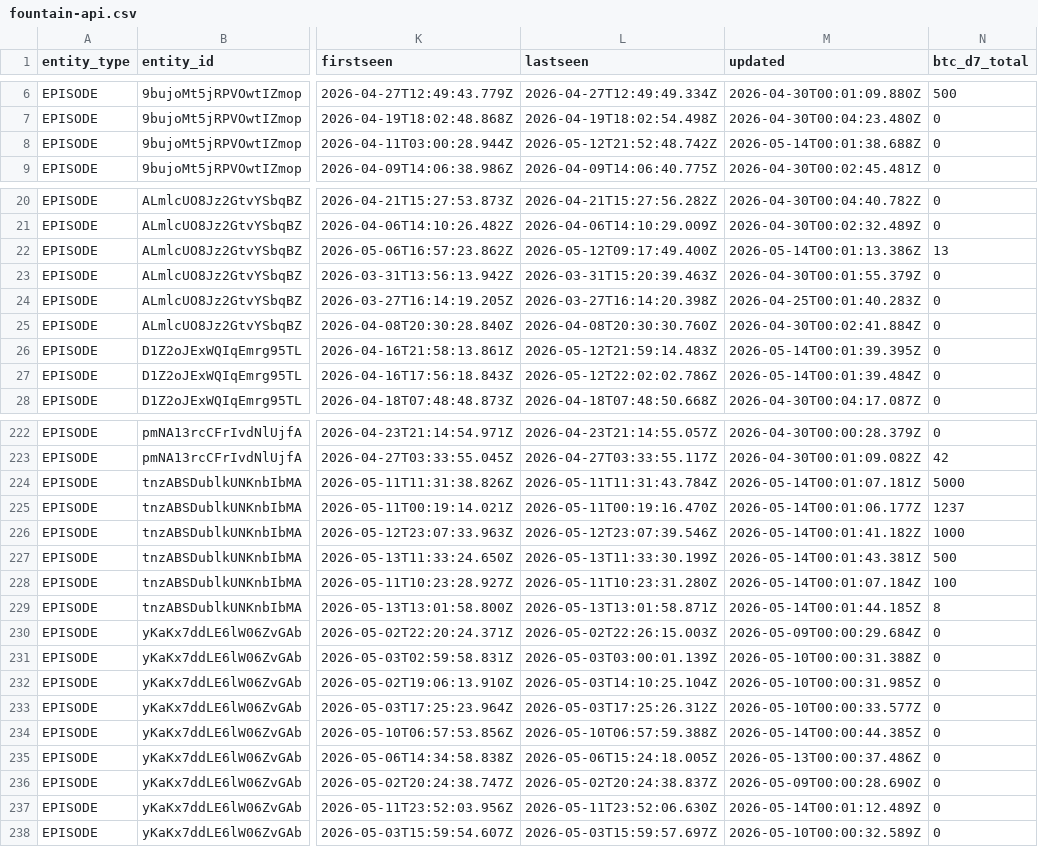
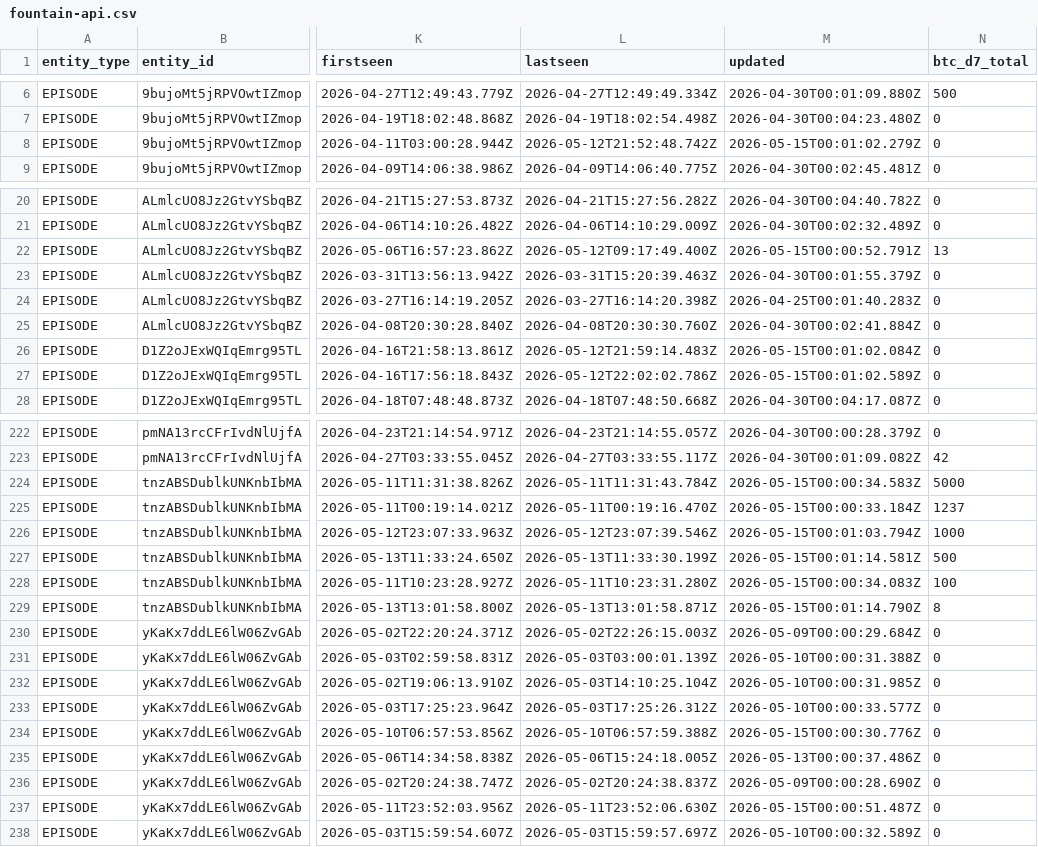
Before and after one commit to ChadFarrow/localbitcoiners, a CSV file: data/fountain-api.csv, drawn as a sheet; only a part is shown, gaps mark what is left out; the diff covers the shown part only; the diff names each change by its address in the sheet, - before the commit and + after, or states it on an @@ line.

```diff
--- a/data/fountain-api.csv
+++ b/data/fountain-api.csv
-M8 (updated): 2026-05-14T00:01:38.688Z
+M8 (updated): 2026-05-15T00:01:02.279Z
-M22 (updated): 2026-05-14T00:01:13.386Z
+M22 (updated): 2026-05-15T00:00:52.791Z
-M26 (updated): 2026-05-14T00:01:39.395Z
+M26 (updated): 2026-05-15T00:01:02.084Z
-M27 (updated): 2026-05-14T00:01:39.484Z
+M27 (updated): 2026-05-15T00:01:02.589Z
-M224 (updated): 2026-05-14T00:01:07.181Z
+M224 (updated): 2026-05-15T00:00:34.583Z
-M225 (updated): 2026-05-14T00:01:06.177Z
+M225 (updated): 2026-05-15T00:00:33.184Z
-M226 (updated): 2026-05-14T00:01:41.182Z
+M226 (updated): 2026-05-15T00:01:03.794Z
-M227 (updated): 2026-05-14T00:01:43.381Z
+M227 (updated): 2026-05-15T00:01:14.581Z
-M228 (updated): 2026-05-14T00:01:07.184Z
+M228 (updated): 2026-05-15T00:00:34.083Z
-M229 (updated): 2026-05-14T00:01:44.185Z
+M229 (updated): 2026-05-15T00:01:14.790Z
-M234 (updated): 2026-05-14T00:00:44.385Z
+M234 (updated): 2026-05-15T00:00:30.776Z
-M237 (updated): 2026-05-14T00:01:12.489Z
+M237 (updated): 2026-05-15T00:00:51.487Z
```
Also changed, not shown: 43 edited cells elsewhere in this file, 1 other file.
